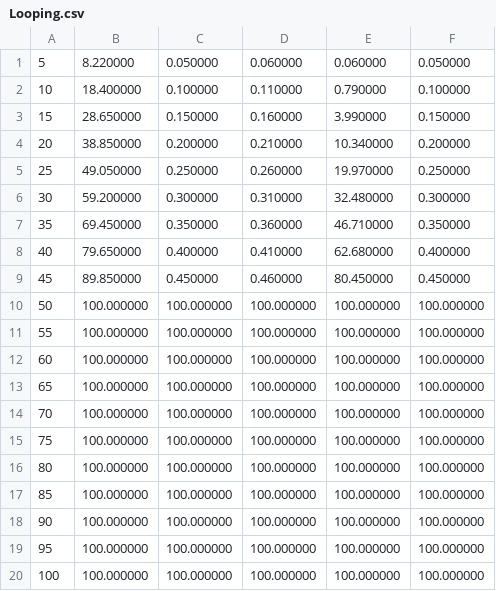
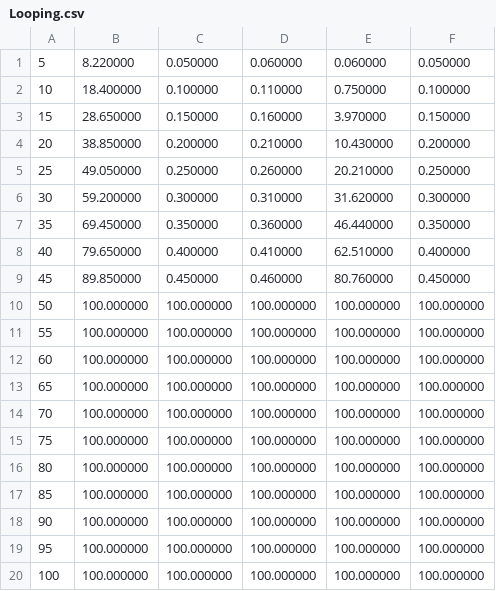
Before and after one commit to grawlixes/HW4, a CSV file: graphical-output-directory/Looping.csv, drawn as a sheet.

```diff
--- a/graphical-output-directory/Looping.csv
+++ b/graphical-output-directory/Looping.csv
@@ -1,10 +1,10 @@
 5,	8.220000,	0.050000,	0.060000,	0.060000,	0.050000
-10,	18.400000,	0.100000,	0.110000,	0.790000,	0.100000
-15,	28.650000,	0.150000,	0.160000,	3.990000,	0.150000
-20,	38.850000,	0.200000,	0.210000,	10.340000,	0.200000
-25,	49.050000,	0.250000,	0.260000,	19.970000,	0.250000
-30,	59.200000,	0.300000,	0.310000,	32.480000,	0.300000
-35,	69.450000,	0.350000,	0.360000,	46.710000,	0.350000
-40,	79.650000,	0.400000,	0.410000,	62.680000,	0.400000
-45,	89.850000,	0.450000,	0.460000,	80.450000,	0.450000
+10,	18.400000,	0.100000,	0.110000,	0.750000,	0.100000
+15,	28.650000,	0.150000,	0.160000,	3.970000,	0.150000
+20,	38.850000,	0.200000,	0.210000,	10.430000,	0.200000
+25,	49.050000,	0.250000,	0.260000,	20.210000,	0.250000
+30,	59.200000,	0.300000,	0.310000,	31.620000,	0.300000
+35,	69.450000,	0.350000,	0.360000,	46.440000,	0.350000
+40,	79.650000,	0.400000,	0.410000,	62.510000,	0.400000
+45,	89.850000,	0.450000,	0.460000,	80.760000,	0.450000
 50,	100.000000,	100.000000,	100.000000,	100.000000,	100.000000
```
Also changed, not shown: graphical-output-directory/80-20.csv, graphical-output-directory/No-locality.csv, 6 other files.
